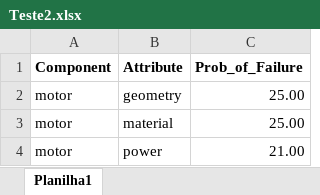
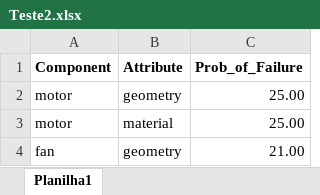
Before and after one commit to NicolasLSchneebeli/Project-FMEA-FBS, an Excel workbook: Teste2.xlsx, sheet Planilha1, drawn as a sheet; values as stored, in another font and other column widths than the file's, no borders; removed rows and columns are numbered as before the commit, all else as after; the diff names each change by its address in the sheet, - before the commit and + after, or states it on an @@ line.

```diff
--- a/Teste2.xlsx (sheet Planilha1)
+++ b/Teste2.xlsx (sheet Planilha1)
-row 4: motor | power | 21.00
+row 4: fan | geometry | 21.00
```
Also changed, not shown: 44 other files.
